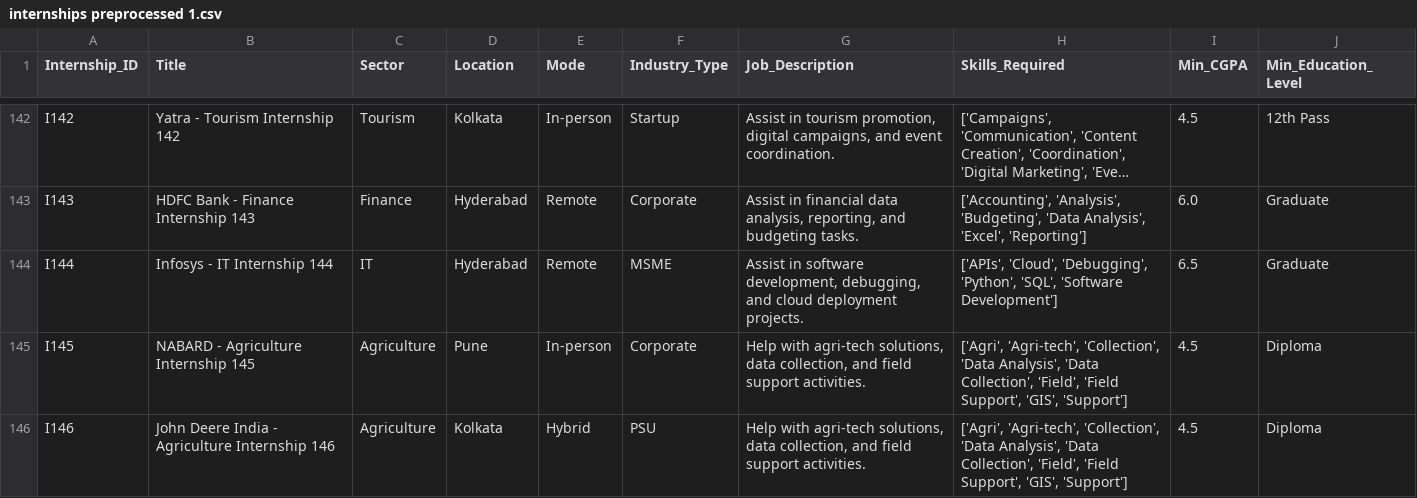
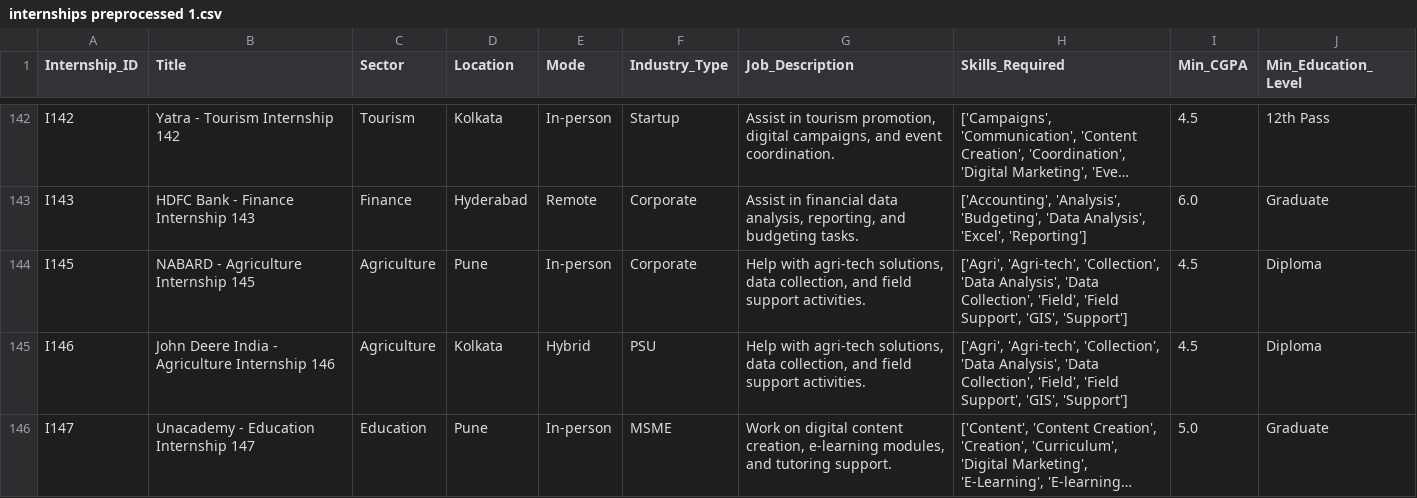
Before and after one commit to akiharsha/EquiFit, a CSV file: internships preprocessed 1.csv, drawn as a sheet; only a part is shown, gaps mark what is left out; the shorter side is filled out with more unchanged rows; long unchanged cells end in …; the diff names each change by its address in the sheet, - before the commit and + after, or states it on an @@ line.

```diff
--- a/internships preprocessed 1.csv
+++ b/internships preprocessed 1.csv
-row 144: I144 | Infosys - IT Internship 144 | IT | Hyderabad | Remote | MSME | Assist in software development, debugging, and cloud deployment projects. | ['APIs', 'Cloud', 'Debugging', 'Python', 'SQL', 'Software Development'] | 6.5 | Graduate
```
Also changed, not shown: 3 other files.
